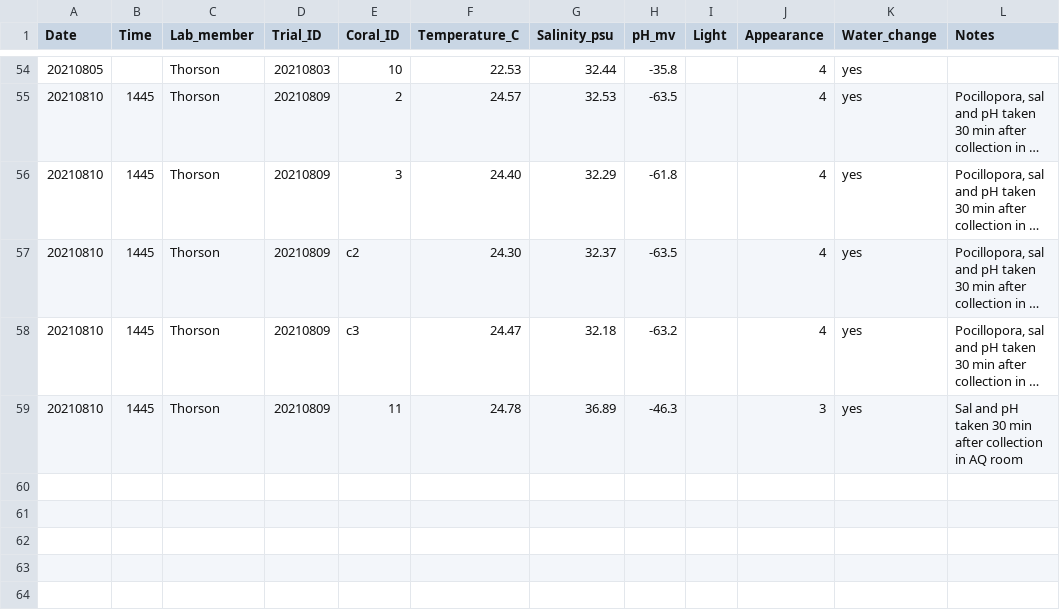
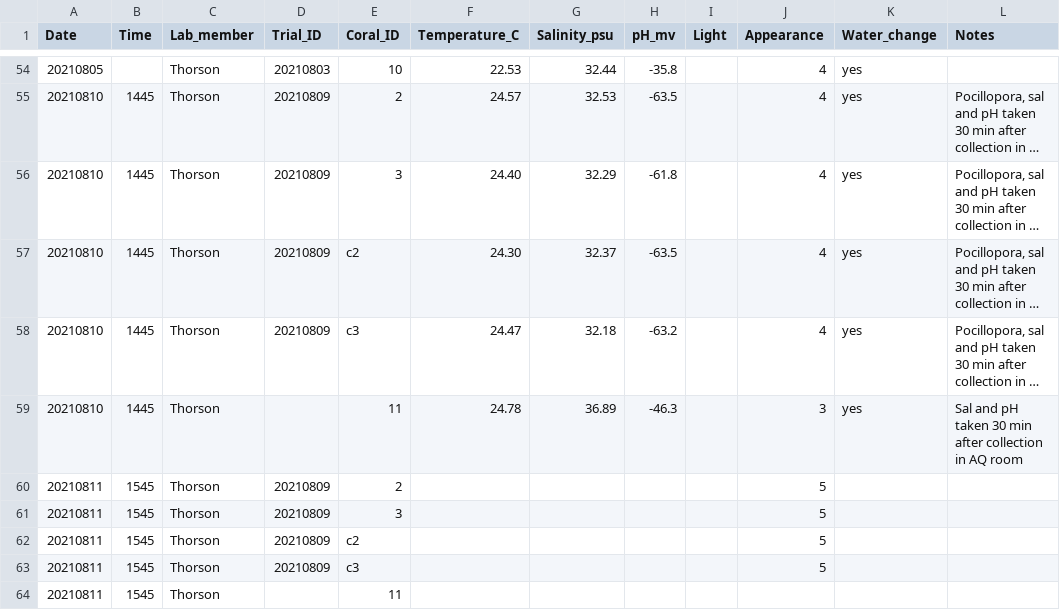
Before and after one commit to hputnam/Coral_CNT, a CSV file: Experiment_coral_upkeep/Incubator_WQ_data.csv, drawn as a sheet; only a part is shown, gaps mark what is left out; long unchanged cells end in …; the diff names each change by its address in the sheet, - before the commit and + after, or states it on an @@ line.

```diff
--- a/Experiment_coral_upkeep/Incubator_WQ_data.csv
+++ b/Experiment_coral_upkeep/Incubator_WQ_data.csv
-D59 (Trial_ID): 20210809
+D59 (Trial_ID): (empty)
+row 60: 20210811 | 1545 | Thorson | 20210809 | 2 |  |  |  |  | 5
+row 61: 20210811 | 1545 | Thorson | 20210809 | 3 |  |  |  |  | 5
+row 62: 20210811 | 1545 | Thorson | 20210809 | c2 |  |  |  |  | 5
+row 63: 20210811 | 1545 | Thorson | 20210809 | c3 |  |  |  |  | 5
+row 64: 20210811 | 1545 | Thorson |  | 11
```
Also changed, not shown: Experiment_coral_upkeep/Engineering_corals_database.csv, 4 other files.
